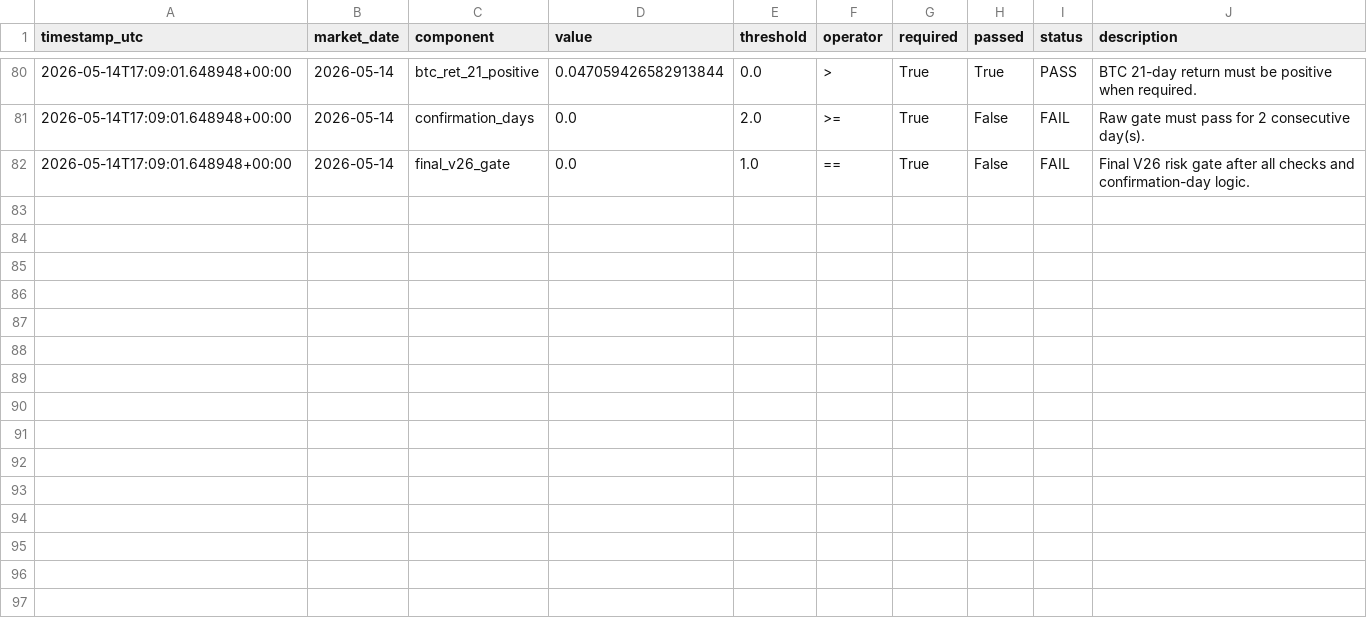
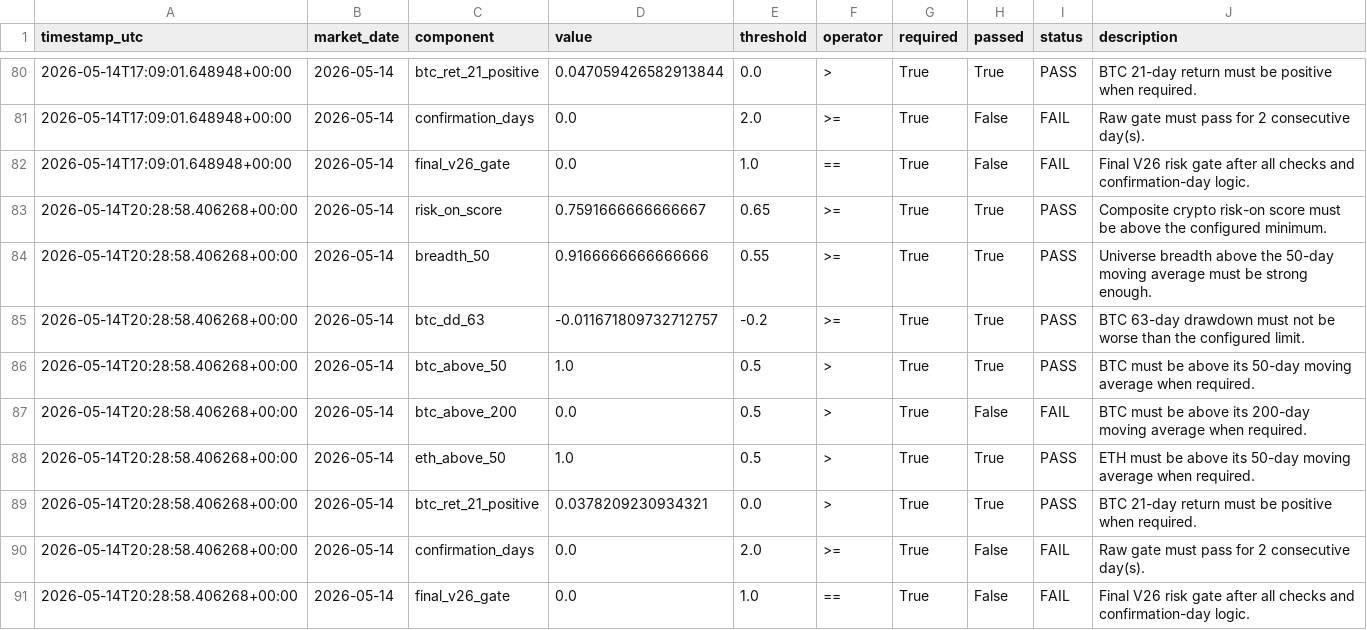
Before and after one commit to FinTechEntrepreneurldz/regime_crypto_trader, a CSV file: logs/diagnostics/gate_diagnostics.csv, drawn as a sheet; only a part is shown, gaps mark what is left out.

Commit message:
Update regime crypto trader dashboard logs

```diff
--- a/logs/diagnostics/gate_diagnostics.csv
+++ b/logs/diagnostics/gate_diagnostics.csv
@@ -82 +82,10 @@ timestamp_utc,market_date,component,value,threshold,operator,required,passed,sta
 2026-05-14T17:09:01.648948+00:00,2026-05-14,final_v26_gate,0.0,1.0,==,True,False,FAIL,Final V26 risk gate after all checks and confirmation-day logic.
+2026-05-14T20:28:58.406268+00:00,2026-05-14,risk_on_score,0.7591666666666667,0.65,>=,True,True,PASS,Composite crypto risk-on score must be above the configured minimum.
+2026-05-14T20:28:58.406268+00:00,2026-05-14,breadth_50,0.9166666666666666,0.55,>=,True,True,PASS,Universe breadth above the 50-day moving average must be strong enough.
+2026-05-14T20:28:58.406268+00:00,2026-05-14,btc_dd_63,-0.011671809732712757,-0.2,>=,True,True,PASS,BTC 63-day drawdown must not be worse than the configured limit.
+2026-05-14T20:28:58.406268+00:00,2026-05-14,btc_above_50,1.0,0.5,>,True,True,PASS,BTC must be above its 50-day moving average when required.
+2026-05-14T20:28:58.406268+00:00,2026-05-14,btc_above_200,0.0,0.5,>,True,False,FAIL,BTC must be above its 200-day moving average when required.
+2026-05-14T20:28:58.406268+00:00,2026-05-14,eth_above_50,1.0,0.5,>,True,True,PASS,ETH must be above its 50-day moving average when required.
+2026-05-14T20:28:58.406268+00:00,2026-05-14,btc_ret_21_positive,0.0378209230934321,0.0,>,True,True,PASS,BTC 21-day return must be positive when required.
+2026-05-14T20:28:58.406268+00:00,2026-05-14,confirmation_days,0.0,2.0,>=,True,False,FAIL,Raw gate must pass for 2 consecutive day(s).
+2026-05-14T20:28:58.406268+00:00,2026-05-14,final_v26_gate,0.0,1.0,==,True,False,FAIL,Final V26 risk gate after all checks and confirmation-day logic.
```
Also changed, not shown: logs/decisions/decisions.csv, logs/decisions/latest_decision.csv, 6 other files.
